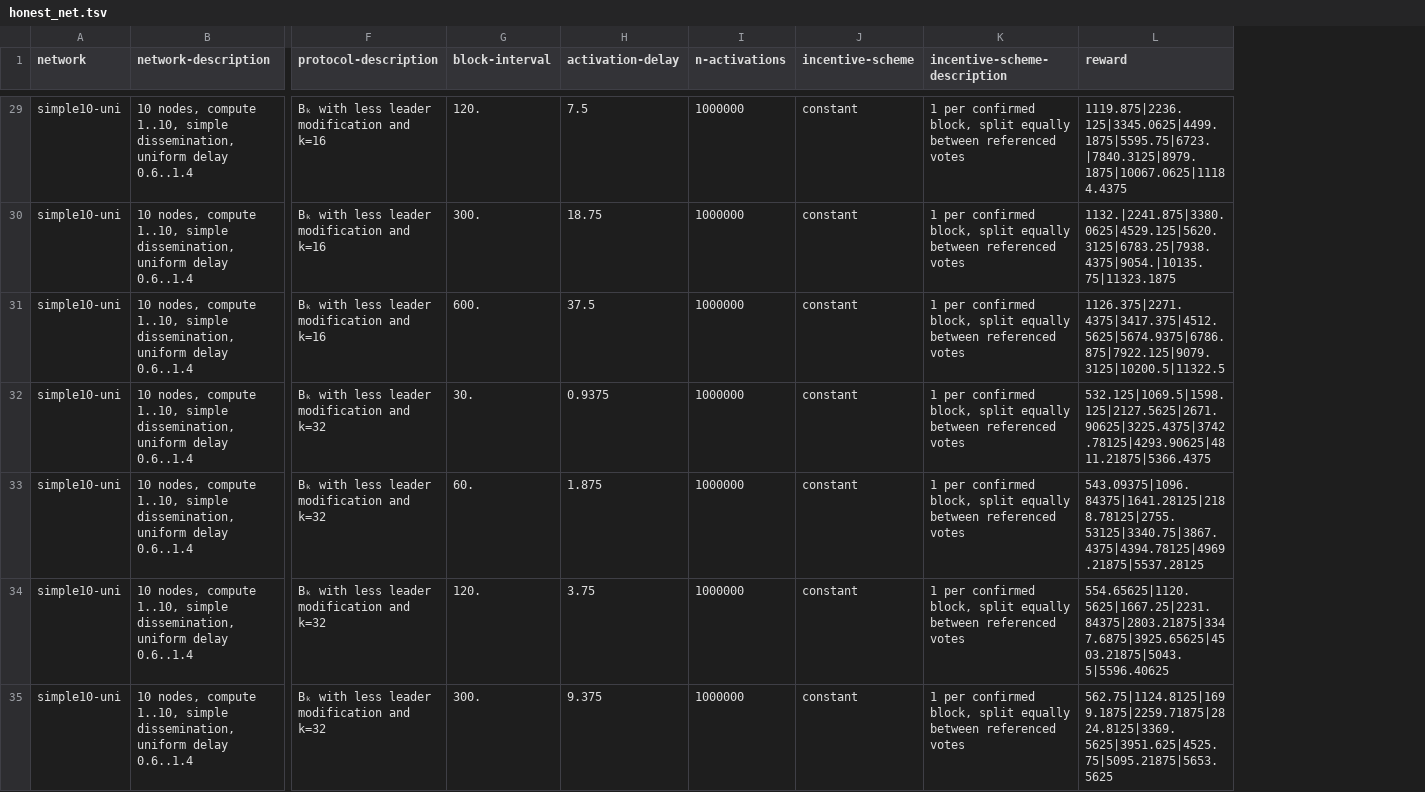
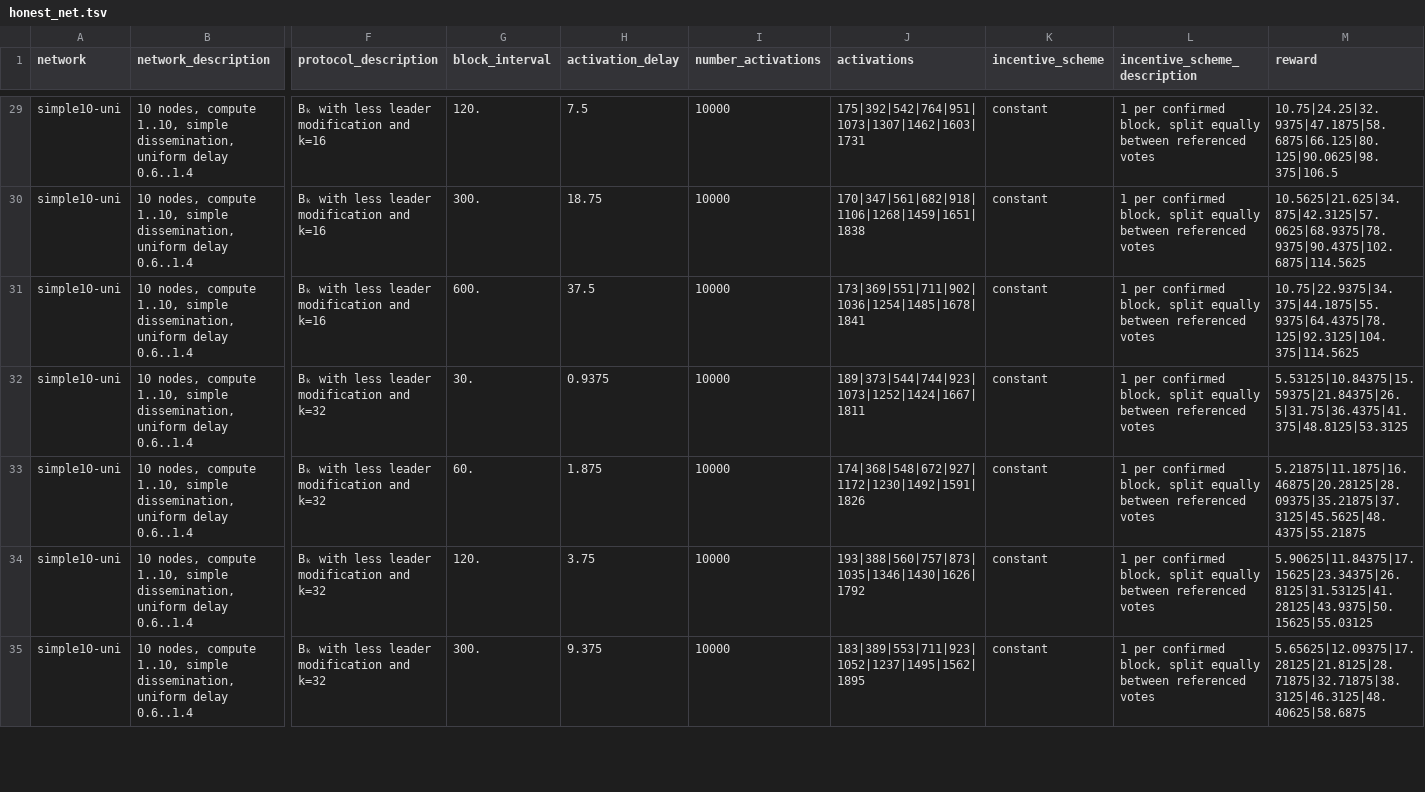
Before and after one commit to pkel/cpr, a TSV file: data/honest_net.tsv, drawn as a sheet; only a part is shown, gaps mark what is left out; removed rows and columns are numbered as before the commit, all else as after; the diff covers the shown part only; the diff names each change by its address in the sheet, - before the commit and + after, or states it on an @@ line.

Commit message:
Track number of activations per node during simulation.

```diff
--- a/data/honest_net.tsv
+++ b/data/honest_net.tsv
-column I (n-activations), rows 29-35: all 1000000
+column I (number_activations), rows 29-35: all 10000
+column J (activations), rows 29-35: 175|392|542|764|951|1073|1307|1462|1603|1731 | 170|347|561|682|918|1106|1268|1459|1651|1838 | 173|369|551|711|902|1036|1254|1485|1678|1841 | 189|373|544|744|923|1073|1252|1424|1667|1811 | 174|368|548|672|927|1172|1230|1492|1591|1826 | 193|388|560|757|873|1035|1346|1430|1626|1792 | 183|389|553|711|923|1052|1237|1495|1562|1895
-B1: network-description
+B1: network_description
-F1: protocol-description
+F1: protocol_description
-G1: block-interval
+G1: block_interval
-H1: activation-delay
+H1: activation_delay
-K1: incentive-scheme
+K1: incentive_scheme
-L1: incentive-scheme-description
+L1: incentive_scheme_description
-M29 (reward): 1119.875|2236.125|3345.0625|4499.1875|5595.75|6723.|7840.3125|8979.1875|10067.0625|11184.4375
+M29 (reward): 10.75|24.25|32.9375|47.1875|58.6875|66.125|80.125|90.0625|98.375|106.5
-M30 (reward): 1132.|2241.875|3380.0625|4529.125|5620.3125|6783.25|7938.4375|9054.|10135.75|11323.1875
+M30 (reward): 10.5625|21.625|34.875|42.3125|57.0625|68.9375|78.9375|90.4375|102.6875|114.5625
-M31 (reward): 1126.375|2271.4375|3417.375|4512.5625|5674.9375|6786.875|7922.125|9079.3125|10200.5|11322.5
+M31 (reward): 10.75|22.9375|34.375|44.1875|55.9375|64.4375|78.125|92.3125|104.375|114.5625
-M32 (reward): 532.125|1069.5|1598.125|2127.5625|2671.90625|3225.4375|3742.78125|4293.90625|4811.21875|5366.4375
+M32 (reward): 5.53125|10.84375|15.59375|21.84375|26.5|31.75|36.4375|41.375|48.8125|53.3125
-M33 (reward): 543.09375|1096.84375|1641.28125|2188.78125|2755.53125|3340.75|3867.4375|4394.78125|4969.21875|5537.28125
+M33 (reward): 5.21875|11.1875|16.46875|20.28125|28.09375|35.21875|37.3125|45.5625|48.4375|55.21875
-M34 (reward): 554.65625|1120.5625|1667.25|2231.84375|2803.21875|3347.6875|3925.65625|4503.21875|5043.5|5596.40625
+M34 (reward): 5.90625|11.84375|17.15625|23.34375|26.8125|31.53125|41.28125|43.9375|50.15625|55.03125
-M35 (reward): 562.75|1124.8125|1699.1875|2259.71875|2824.8125|3369.5625|3951.625|4525.75|5095.21875|5653.5625
+M35 (reward): 5.65625|12.09375|17.28125|21.8125|28.71875|32.71875|38.3125|46.3125|48.40625|58.6875
```
Also changed, not shown: 158 edited cells elsewhere in this file, 8 other files.
